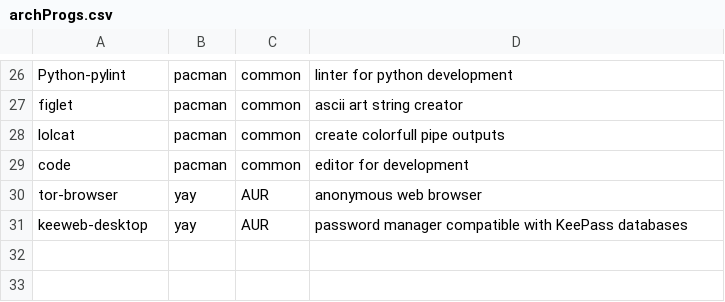
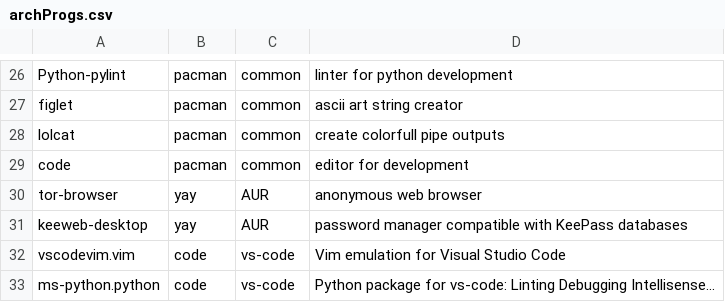
Before and after one commit to BLeeEZ/dotfiles, a CSV file: archProgs.csv, drawn as a sheet; only a part is shown, gaps mark what is left out.

Commit message:
Adding visual studio code config

```diff
--- a/archProgs.csv
+++ b/archProgs.csv
@@ -31 +31,3 @@ tor-browser,yay,AUR,anonymous web browser
 keeweb-desktop,yay,AUR,password manager compatible with KeePass databases
+vscodevim.vim,code,vs-code,Vim emulation for Visual Studio Code
+ms-python.python,code,vs-code,Python package for vs-code: Linting Debugging Intellisense...
```
Also changed, not shown: 2 other files.
